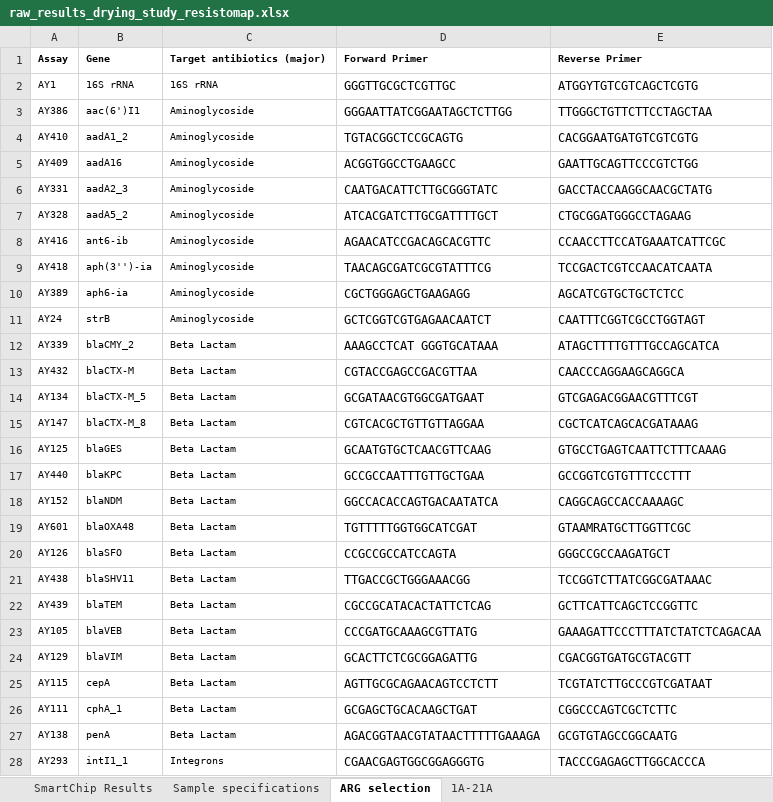
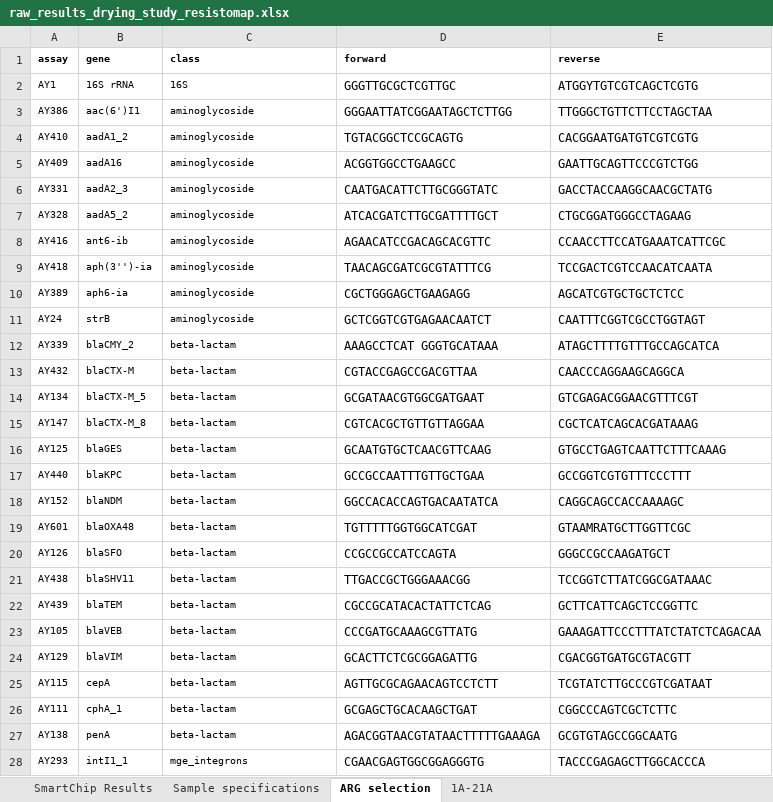
Before and after one commit to charlierose22/phd-chapter3-4-2024, an Excel workbook: arg-analysis/data/raw-data/raw_results_drying_study_resistomap.xlsx, sheet ARG selection, drawn as a sheet; only a part is shown; values as stored, in another font and other column widths than the file's, no borders; removed rows and columns are numbered as before the commit, all else as after; the diff covers the shown part only; the diff names each change by its address in the sheet, - before the commit and + after, or states it on an @@ line.

```diff
--- a/arg-analysis/data/raw-data/raw_results_drying_study_resistomap.xlsx (sheet ARG selection)
+++ b/arg-analysis/data/raw-data/raw_results_drying_study_resistomap.xlsx (sheet ARG selection)
-row 1: Assay | Gene | Target antibiotics (major) | Forward Primer | Reverse Primer
+row 1: assay | gene | class | forward | reverse
-C2: 16S rRNA
+C2: 16S
-C3:C11: Aminoglycoside
+C3:C11: aminoglycoside
-C12:C27: Beta Lactam
+C12:C27: beta-lactam
-C28: Integrons
+C28: mge_integrons
```
Also changed, not shown: 53 edited cells elsewhere in this sheet, charts or pictures, 10 other files.
